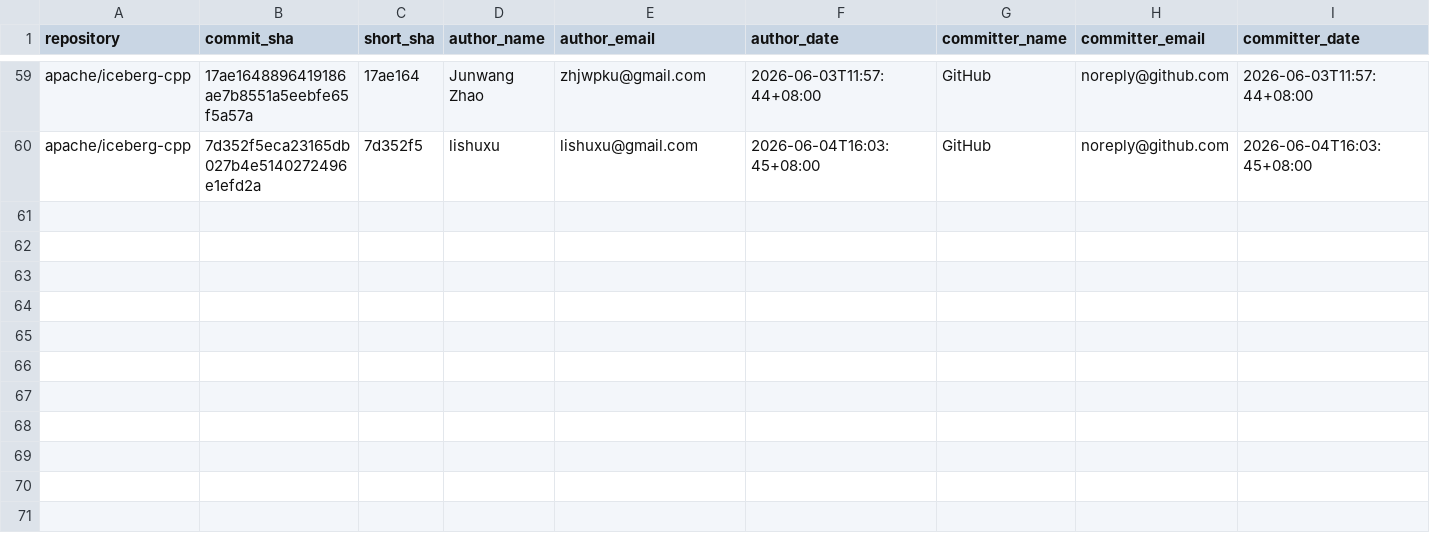
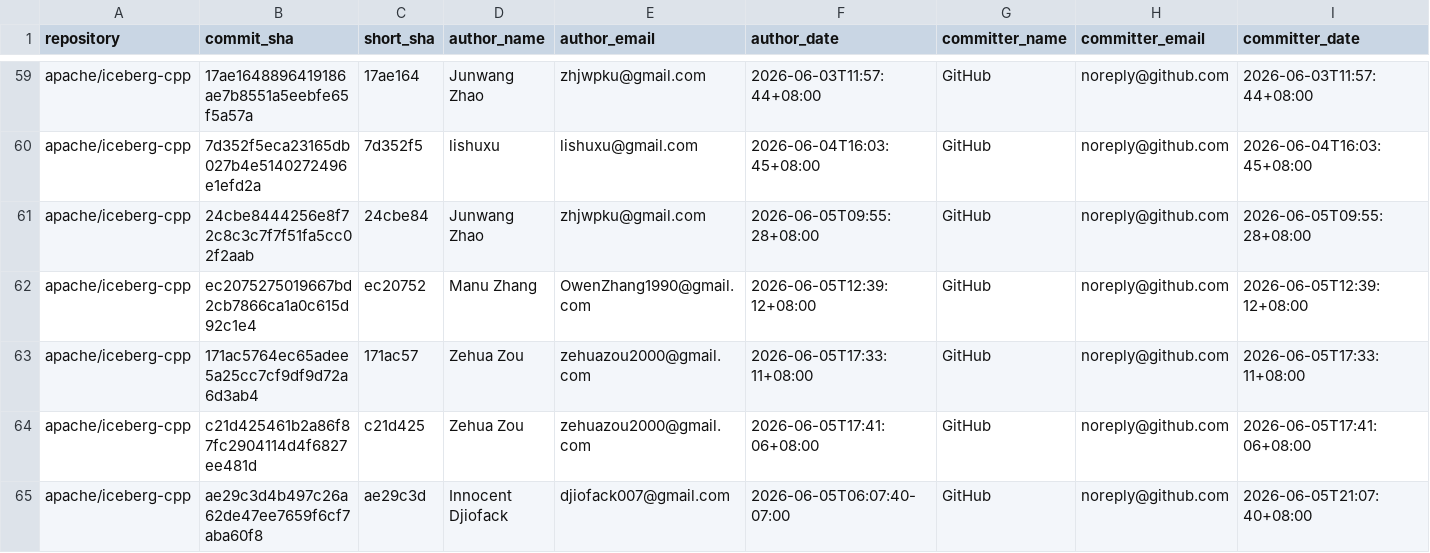
Before and after one commit to kevinjqliu/iceberg-activity-tracker, a CSV file: data/commits/apache_iceberg_cpp.csv, drawn as a sheet; only a part is shown, gaps mark what is left out; rows hold the shown columns only; the diff names each change by its address in the sheet, - before the commit and + after, or states it on an @@ line.

```diff
--- a/data/commits/apache_iceberg_cpp.csv
+++ b/data/commits/apache_iceberg_cpp.csv
+row 61: apache/iceberg-cpp | 24cbe8444256e8f72c8c3c7f7f51fa5cc02f2aab | 24cbe84 | Junwang Zhao | zhjwpku@gmail.com | 2026-06-05T09:55:28+08:00 | GitHub | noreply@github.com | 2026-06-05T09:55:28+08:00
+row 62: apache/iceberg-cpp | ec2075275019667bd2cb7866ca1a0c615d92c1e4 | ec20752 | Manu Zhang | OwenZhang1990@gmail.com | 2026-06-05T12:39:12+08:00 | GitHub | noreply@github.com | 2026-06-05T12:39:12+08:00
+row 63: apache/iceberg-cpp | 171ac5764ec65adee5a25cc7cf9df9d72a6d3ab4 | 171ac57 | Zehua Zou | zehuazou2000@gmail.com | 2026-06-05T17:33:11+08:00 | GitHub | noreply@github.com | 2026-06-05T17:33:11+08:00
+row 64: apache/iceberg-cpp | c21d425461b2a86f87fc2904114d4f6827ee481d | c21d425 | Zehua Zou | zehuazou2000@gmail.com | 2026-06-05T17:41:06+08:00 | GitHub | noreply@github.com | 2026-06-05T17:41:06+08:00
+row 65: apache/iceberg-cpp | ae29c3d4b497c26a62de47ee7659f6cf7aba60f8 | ae29c3d | Innocent Djiofack | djiofack007@gmail.com | 2026-06-05T06:07:40-07:00 | GitHub | noreply@github.com | 2026-06-05T21:07:40+08:00
```
Also changed, not shown: data/commits/apache_iceberg.csv, data/commits/apache_iceberg_python.csv, 1 other file.
